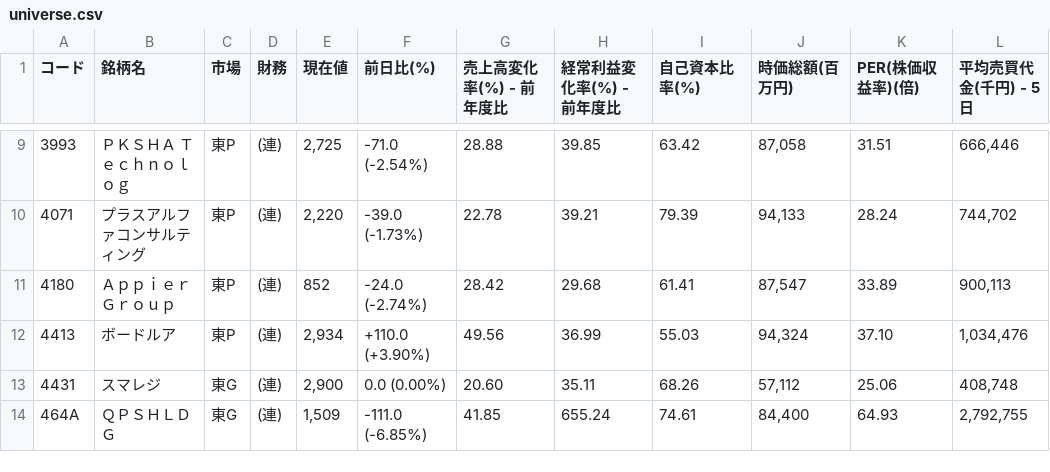
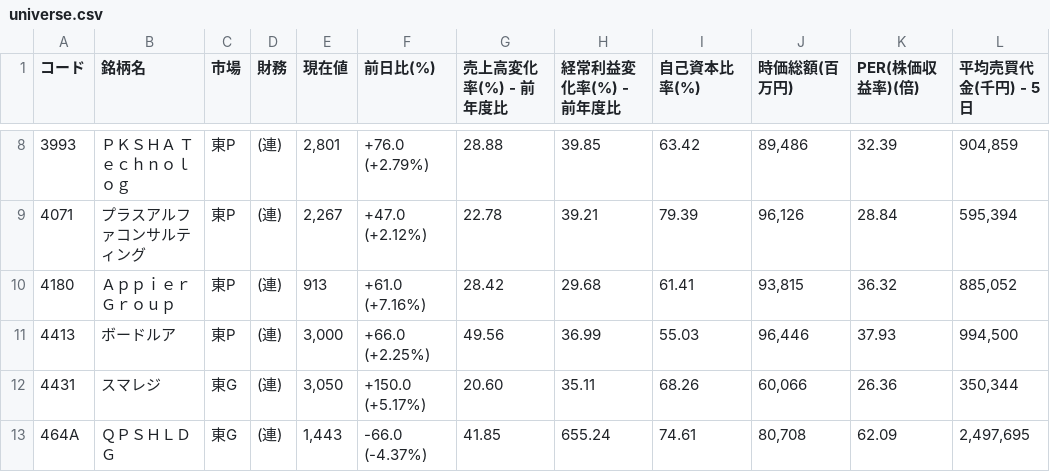
Before and after one commit to shigeaki2106/ni-swing2, a CSV file: universe.csv, drawn as a sheet; only a part is shown, gaps mark what is left out; the diff covers the shown part only.

```diff
--- a/universe.csv
+++ b/universe.csv
@@ -9,6 +8,6 @@
-3993,ＰＫＳＨＡ　Ｔｅｃｈｎｏｌｏｇ,東P,(連),"2,725","-71.0 (-2.54%) ",28.88,39.85,63.42,"87,058",31.51,"666,446"
-4071,プラスアルファコンサルティング,東P,(連),"2,220","-39.0 (-1.73%) ",22.78,39.21,79.39,"94,133",28.24,"744,702"
-4180,Ａｐｐｉｅｒ　Ｇｒｏｕｐ,東P,(連),"852","-24.0 (-2.74%) ",28.42,29.68,61.41,"87,547",33.89,"900,113"
-4413,ボードルア,東P,(連),"2,934","+110.0 (+3.90%) ",49.56,36.99,55.03,"94,324",37.10,"1,034,476"
-4431,スマレジ,東G,(連),"2,900","0.0 (0.00%) ",20.60,35.11,68.26,"57,112",25.06,"408,748"
-464A,ＱＰＳＨＬＤＧ,東G,(連),"1,509","-111.0 (-6.85%) ",41.85,655.24,74.61,"84,400",64.93,"2,792,755"
+3993,ＰＫＳＨＡ　Ｔｅｃｈｎｏｌｏｇ,東P,(連),"2,801","+76.0 (+2.79%) ",28.88,39.85,63.42,"89,486",32.39,"904,859"
+4071,プラスアルファコンサルティング,東P,(連),"2,267","+47.0 (+2.12%) ",22.78,39.21,79.39,"96,126",28.84,"595,394"
+4180,Ａｐｐｉｅｒ　Ｇｒｏｕｐ,東P,(連),"913","+61.0 (+7.16%) ",28.42,29.68,61.41,"93,815",36.32,"885,052"
+4413,ボードルア,東P,(連),"3,000","+66.0 (+2.25%) ",49.56,36.99,55.03,"96,446",37.93,"994,500"
+4431,スマレジ,東G,(連),"3,050","+150.0 (+5.17%) ",20.60,35.11,68.26,"60,066",26.36,"350,344"
+464A,ＱＰＳＨＬＤＧ,東G,(連),"1,443","-66.0 (-4.37%) ",41.85,655.24,74.61,"80,708",62.09,"2,497,695"
```
Also changed, not shown: 3 removed rows and 57 edited cells elsewhere in this file, 2 other files.
